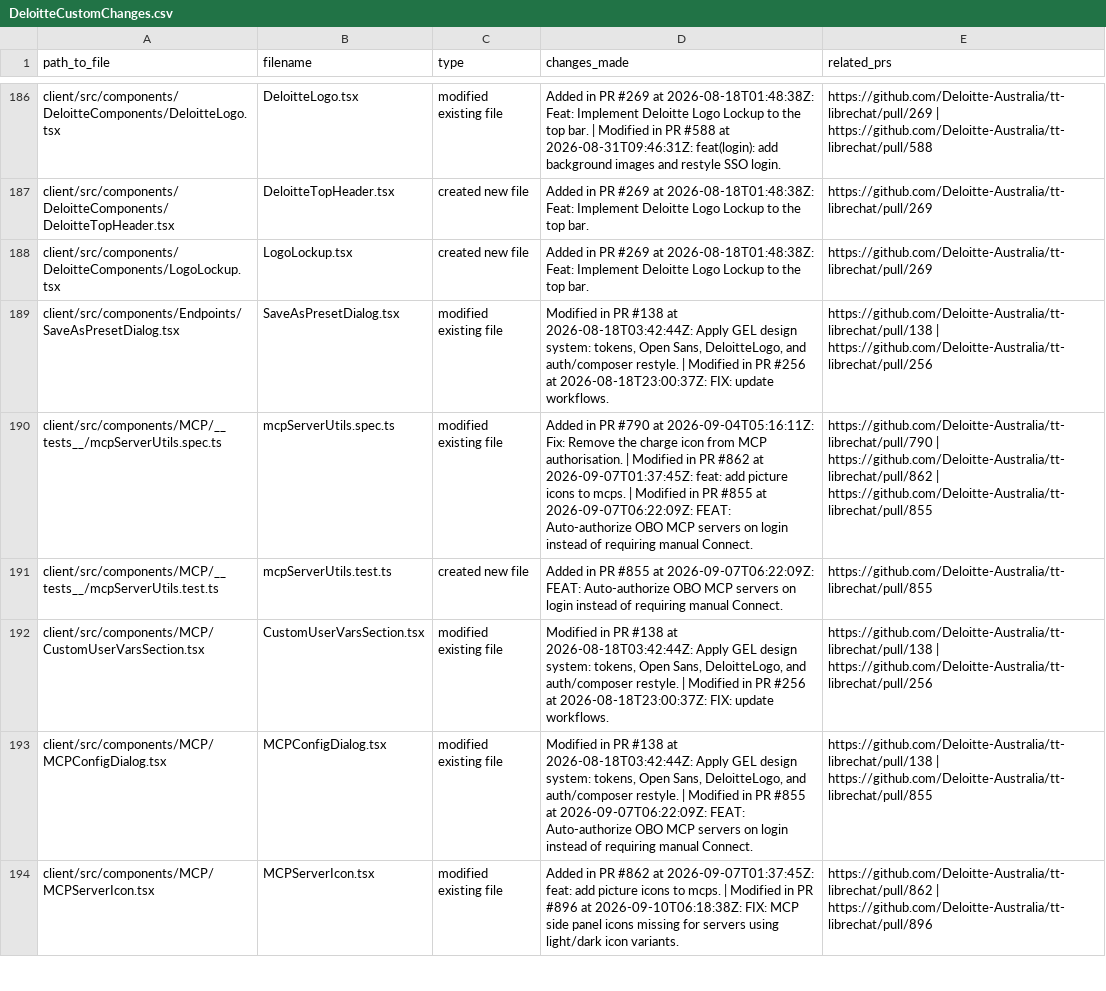
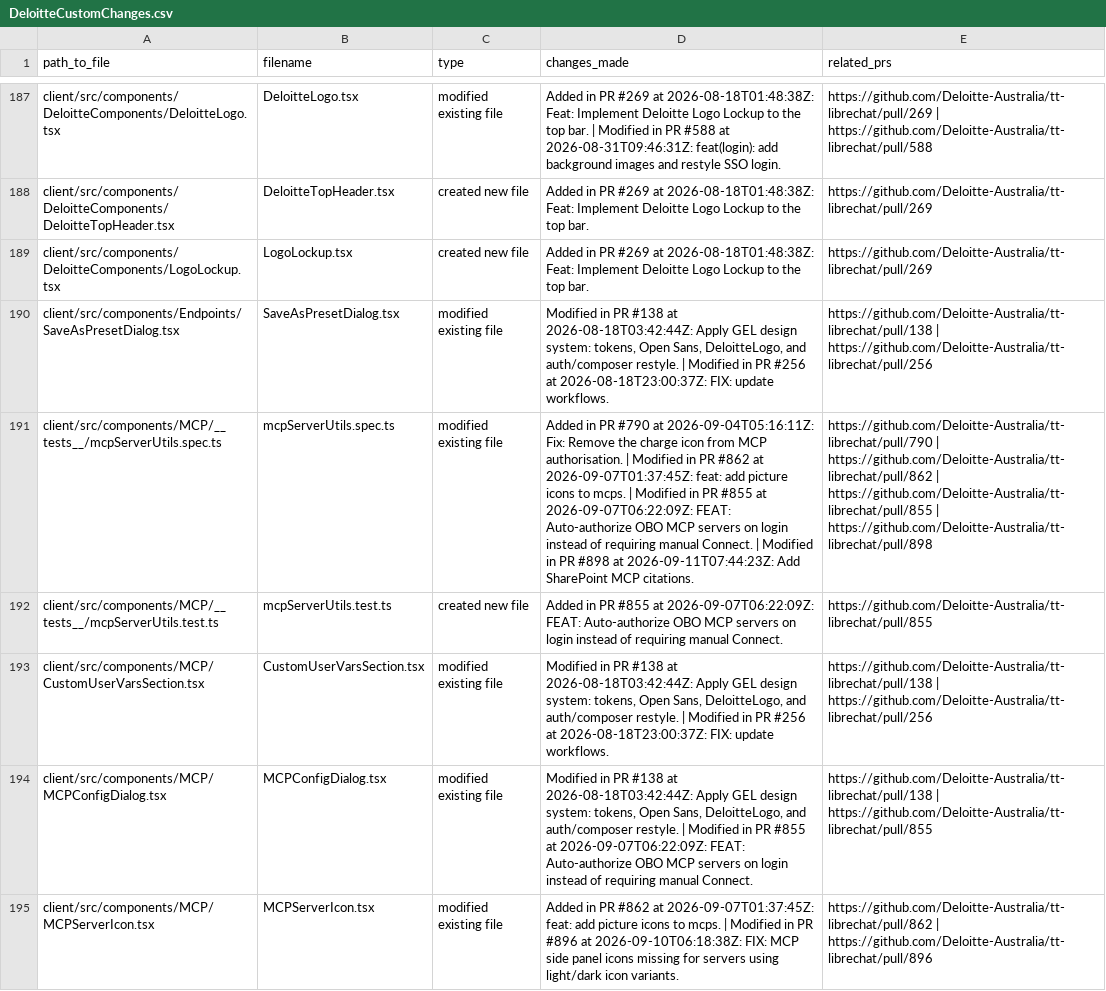
Before and after one commit to rzem-ai/LibreChat, a CSV file: deloitte/DeloitteCustomChanges.csv, drawn as a sheet; only a part is shown, gaps mark what is left out; addresses are those after the commit; the diff covers the shown part only; the diff names each change by its address in the sheet, - before the commit and + after, or states it on an @@ line.

```diff
--- a/deloitte/DeloitteCustomChanges.csv
+++ b/deloitte/DeloitteCustomChanges.csv
-D191 (changes_made): …manual Connect.
+D191 (changes_made): …manual Connect. | Modified in PR #898 at 2026-09-11T07:44:23Z: Add SharePoint MCP citations.
-E191 (related_prs): …| https://github.com/Deloitte-Australia/tt-librechat/pull/855
+E191 (related_prs): …| https://github.com/Deloitte-Australia/tt-librechat/pull/855 | https://github.com/Deloitte-Australia/tt-librechat/pull/898
```
Also changed, not shown: 3 added rows and 37 edited cells elsewhere in this file.
